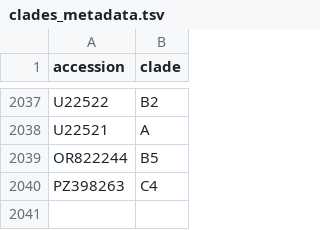
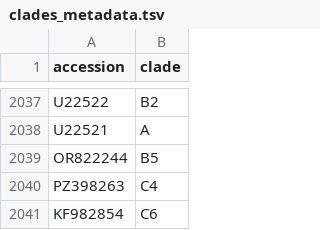
Before and after one commit to hodcroftlab/nextclade_a71, a TSV file: resources/clades_metadata.tsv, drawn as a sheet; only a part is shown, gaps mark what is left out.

```diff
--- a/resources/clades_metadata.tsv
+++ b/resources/clades_metadata.tsv
@@ -2040 +2040,2 @@ OR822244	B5
 PZ398263	C4
+KF982854	C6
```
Also changed, not shown: resources/clades.tsv, resources/genbank_metadata.tsv, 8 other files.
